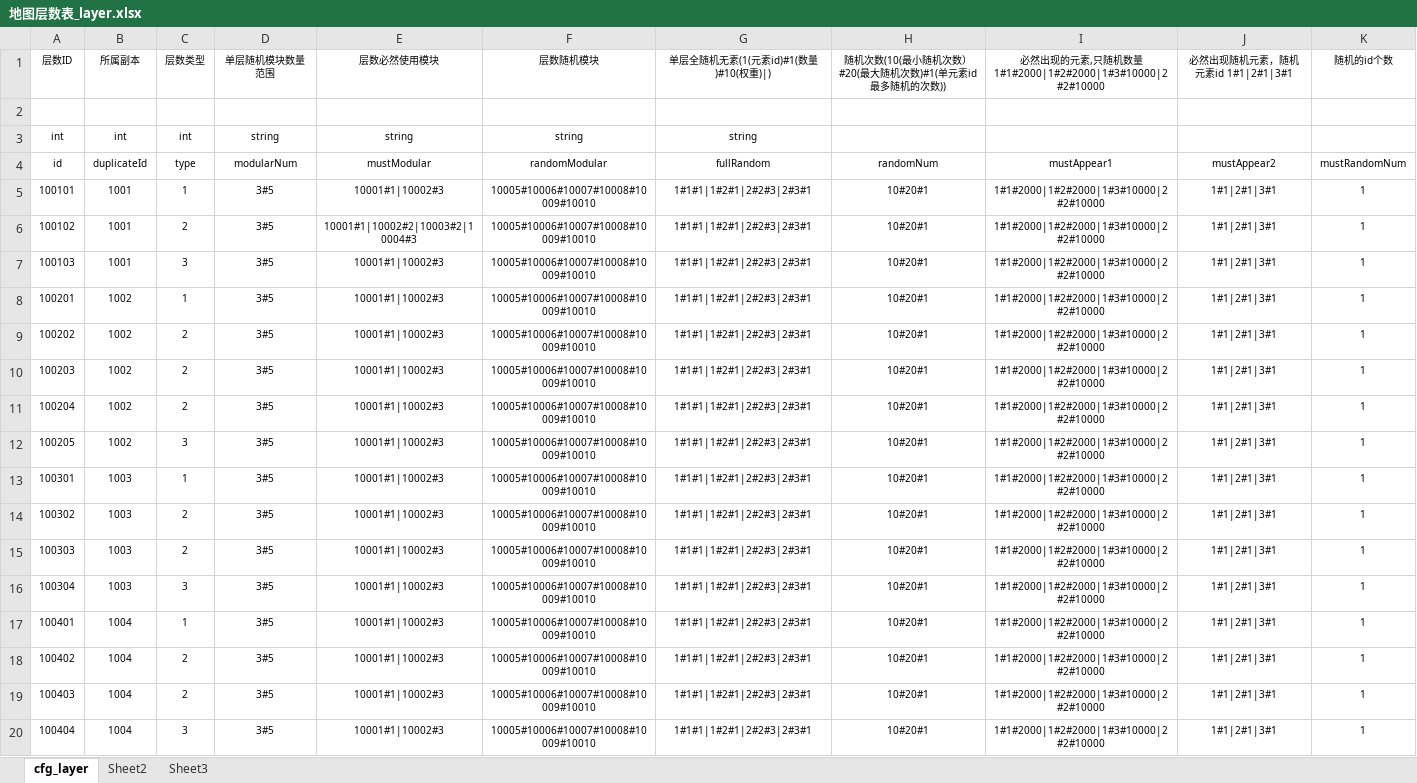
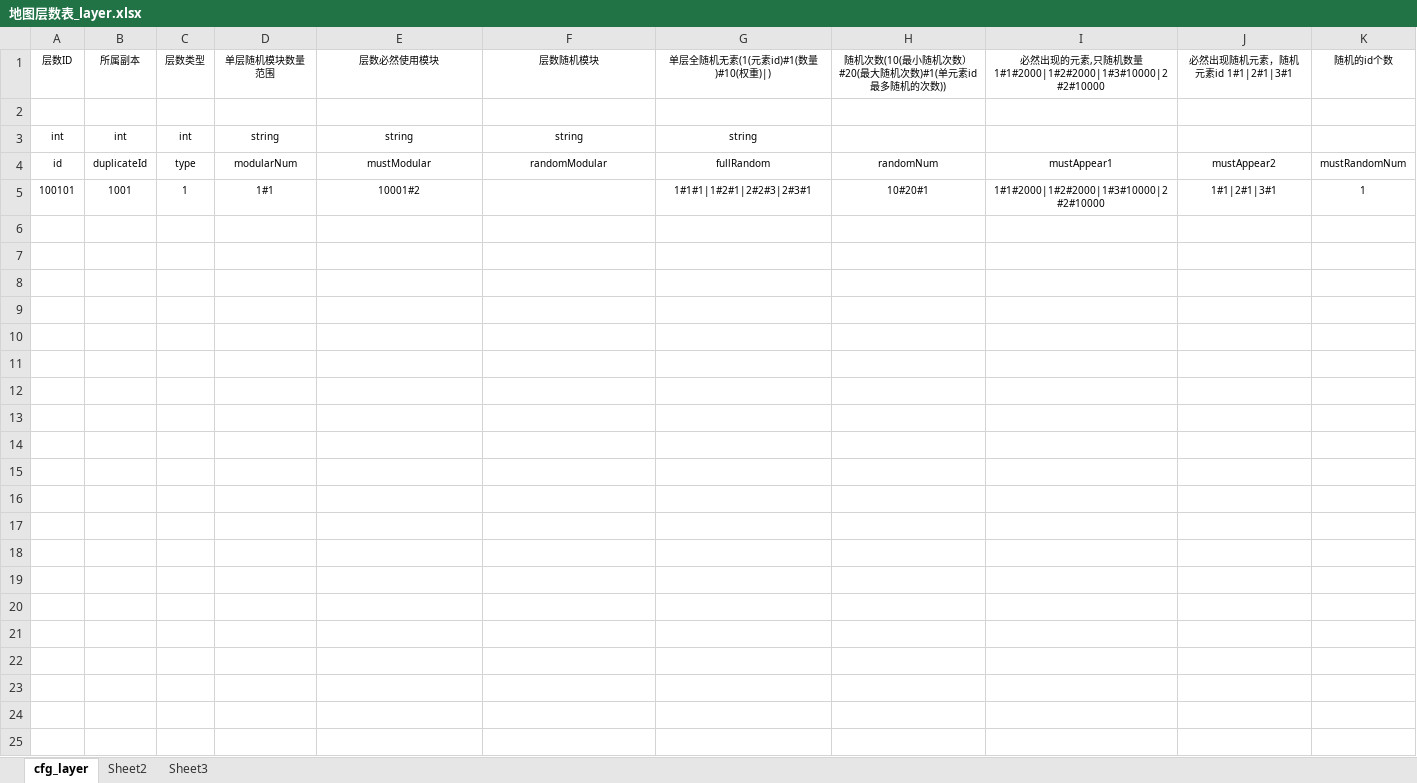
Before and after one commit to hero47/TombTmp, an Excel workbook: design/Excel/excel/地图层数表_layer.xlsx, sheet cfg_layer, drawn as a sheet; values as stored, in another font and other column widths than the file's, no borders; the diff names each change by its address in the sheet, - before the commit and + after, or states it on an @@ line.

```diff
--- a/design/Excel/excel/地图层数表_layer.xlsx (sheet cfg_layer)
+++ b/design/Excel/excel/地图层数表_layer.xlsx (sheet cfg_layer)
-D5: 3#5
+D5: 1#1
-E5: 10001#1|10002#3
+E5: 10001#2
-F5: 10005#10006#10007#10008#10009#10010
+F5: (empty)
-row 6: 100102 | 1001 | 2 | 3#5 | 10001#1|10002#2|10003#2|10004#3 | 10005#10006#10007#10008#10009#10010 | 1#1#1|1#2#1|2#2#3|2#3#1 | 10#20#1 | 1#1#2000|1#2#2000|1#3#10000|2#2#10000 | 1#1|2#1|3#1 | 1
-row 7: 100103 | 1001 | 3 | 3#5 | 10001#1|10002#3 | 10005#10006#10007#10008#10009#10010 | 1#1#1|1#2#1|2#2#3|2#3#1 | 10#20#1 | 1#1#2000|1#2#2000|1#3#10000|2#2#10000 | 1#1|2#1|3#1 | 1
-row 8: 100201 | 1002 | 1 | 3#5 | 10001#1|10002#3 | 10005#10006#10007#10008#10009#10010 | 1#1#1|1#2#1|2#2#3|2#3#1 | 10#20#1 | 1#1#2000|1#2#2000|1#3#10000|2#2#10000 | 1#1|2#1|3#1 | 1
-row 9: 100202 | 1002 | 2 | 3#5 | 10001#1|10002#3 | 10005#10006#10007#10008#10009#10010 | 1#1#1|1#2#1|2#2#3|2#3#1 | 10#20#1 | 1#1#2000|1#2#2000|1#3#10000|2#2#10000 | 1#1|2#1|3#1 | 1
-row 10: 100203 | 1002 | 2 | 3#5 | 10001#1|10002#3 | 10005#10006#10007#10008#10009#10010 | 1#1#1|1#2#1|2#2#3|2#3#1 | 10#20#1 | 1#1#2000|1#2#2000|1#3#10000|2#2#10000 | 1#1|2#1|3#1 | 1
-row 11: 100204 | 1002 | 2 | 3#5 | 10001#1|10002#3 | 10005#10006#10007#10008#10009#10010 | 1#1#1|1#2#1|2#2#3|2#3#1 | 10#20#1 | 1#1#2000|1#2#2000|1#3#10000|2#2#10000 | 1#1|2#1|3#1 | 1
-row 12: 100205 | 1002 | 3 | 3#5 | 10001#1|10002#3 | 10005#10006#10007#10008#10009#10010 | 1#1#1|1#2#1|2#2#3|2#3#1 | 10#20#1 | 1#1#2000|1#2#2000|1#3#10000|2#2#10000 | 1#1|2#1|3#1 | 1
-row 13: 100301 | 1003 | 1 | 3#5 | 10001#1|10002#3 | 10005#10006#10007#10008#10009#10010 | 1#1#1|1#2#1|2#2#3|2#3#1 | 10#20#1 | 1#1#2000|1#2#2000|1#3#10000|2#2#10000 | 1#1|2#1|3#1 | 1
-row 14: 100302 | 1003 | 2 | 3#5 | 10001#1|10002#3 | 10005#10006#10007#10008#10009#10010 | 1#1#1|1#2#1|2#2#3|2#3#1 | 10#20#1 | 1#1#2000|1#2#2000|1#3#10000|2#2#10000 | 1#1|2#1|3#1 | 1
-row 15: 100303 | 1003 | 2 | 3#5 | 10001#1|10002#3 | 10005#10006#10007#10008#10009#10010 | 1#1#1|1#2#1|2#2#3|2#3#1 | 10#20#1 | 1#1#2000|1#2#2000|1#3#10000|2#2#10000 | 1#1|2#1|3#1 | 1
-row 16: 100304 | 1003 | 3 | 3#5 | 10001#1|10002#3 | 10005#10006#10007#10008#10009#10010 | 1#1#1|1#2#1|2#2#3|2#3#1 | 10#20#1 | 1#1#2000|1#2#2000|1#3#10000|2#2#10000 | 1#1|2#1|3#1 | 1
-row 17: 100401 | 1004 | 1 | 3#5 | 10001#1|10002#3 | 10005#10006#10007#10008#10009#10010 | 1#1#1|1#2#1|2#2#3|2#3#1 | 10#20#1 | 1#1#2000|1#2#2000|1#3#10000|2#2#10000 | 1#1|2#1|3#1 | 1
-row 18: 100402 | 1004 | 2 | 3#5 | 10001#1|10002#3 | 10005#10006#10007#10008#10009#10010 | 1#1#1|1#2#1|2#2#3|2#3#1 | 10#20#1 | 1#1#2000|1#2#2000|1#3#10000|2#2#10000 | 1#1|2#1|3#1 | 1
-row 19: 100403 | 1004 | 2 | 3#5 | 10001#1|10002#3 | 10005#10006#10007#10008#10009#10010 | 1#1#1|1#2#1|2#2#3|2#3#1 | 10#20#1 | 1#1#2000|1#2#2000|1#3#10000|2#2#10000 | 1#1|2#1|3#1 | 1
-row 20: 100404 | 1004 | 3 | 3#5 | 10001#1|10002#3 | 10005#10006#10007#10008#10009#10010 | 1#1#1|1#2#1|2#2#3|2#3#1 | 10#20#1 | 1#1#2000|1#2#2000|1#3#10000|2#2#10000 | 1#1|2#1|3#1 | 1
```
Also changed, not shown: design/Excel/excel/地图模块表_modular.xlsx.
